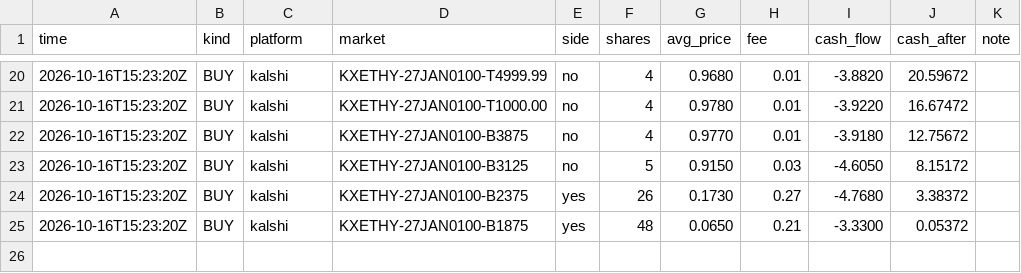
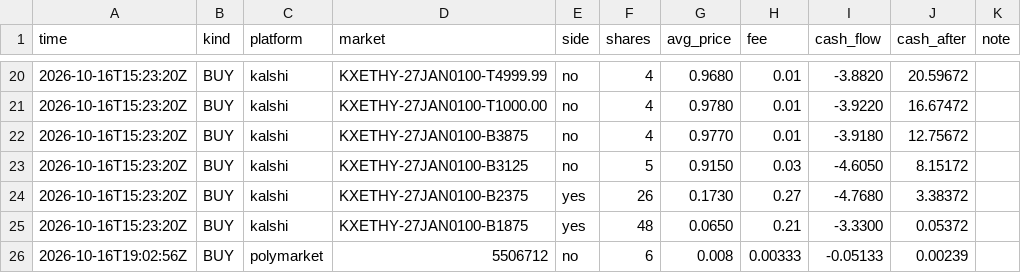
Before and after one commit to rouvenwieland/wahrscheinlichkeits-scanner-public, a CSV file: data/trades_punkt.csv, drawn as a sheet; only a part is shown, gaps mark what is left out; the diff names each change by its address in the sheet, - before the commit and + after, or states it on an @@ line.

```diff
--- a/data/trades_punkt.csv
+++ b/data/trades_punkt.csv
+row 26: 2026-10-16T19:02:56Z | BUY | polymarket | 5506712 | no | 6 | 0.008 | 0.00333 | -0.05133 | 0.00239
```
Also changed, not shown: data/berichte/verlauf.csv, data/trades_modell_roh.csv, 7 other files.
